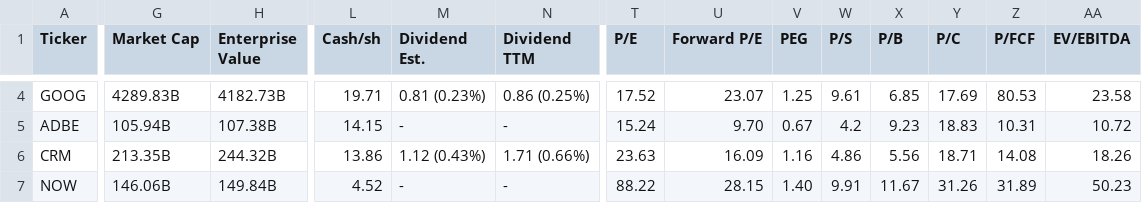
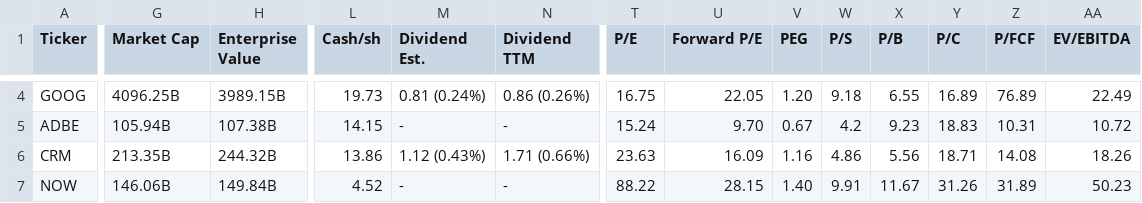
Before and after one commit to saiganesh-tanneru/stock-analyzer, a CSV file: stocks_data.csv, drawn as a sheet; only a part is shown, gaps mark what is left out; the diff covers the shown part only; the diff names each change by its address in the sheet, - before the commit and + after, or states it on an @@ line.

```diff
--- a/stocks_data.csv
+++ b/stocks_data.csv
-G4 (Market Cap): 4289.83B
+G4 (Market Cap): 4096.25B
-H4 (Enterprise Value): 4182.73B
+H4 (Enterprise Value): 3989.15B
-L4 (Cash/sh): 19.71
+L4 (Cash/sh): 19.73
-M4 (Dividend Est.): 0.81 (0.23%)
+M4 (Dividend Est.): 0.81 (0.24%)
-N4 (Dividend TTM): 0.86 (0.25%)
+N4 (Dividend TTM): 0.86 (0.26%)
-T4 (P/E): 17.52
+T4 (P/E): 16.75
-U4 (Forward P/E): 23.07
+U4 (Forward P/E): 22.05
-V4 (PEG): 1.25
+V4 (PEG): 1.20
-W4 (P/S): 9.61
+W4 (P/S): 9.18
-X4 (P/B): 6.85
+X4 (P/B): 6.55
-Y4 (P/C): 17.69
+Y4 (P/C): 16.89
-Z4 (P/FCF): 80.53
+Z4 (P/FCF): 76.89
-AA4 (EV/EBITDA): 23.58
+AA4 (EV/EBITDA): 22.49
```
Also changed, not shown: 123 edited cells elsewhere in this file, 6 other files.
